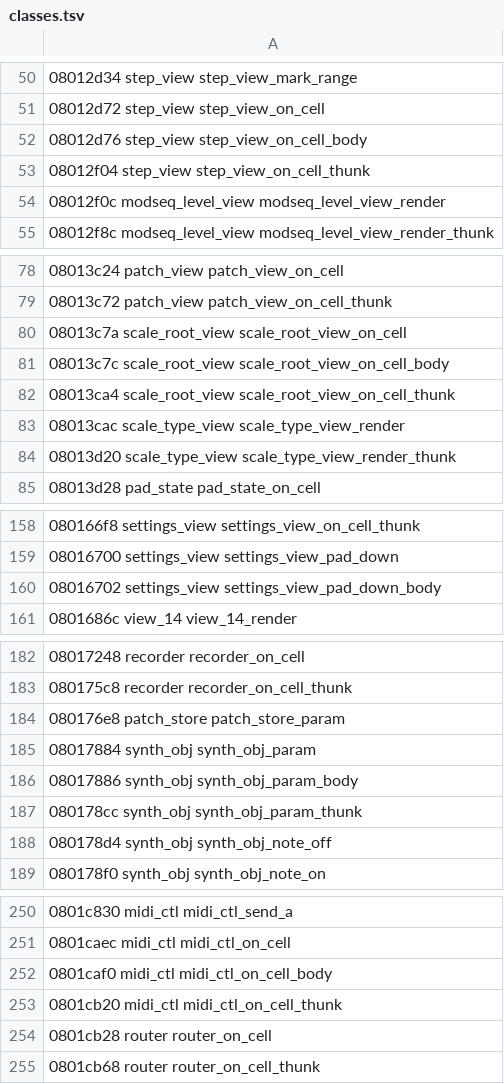
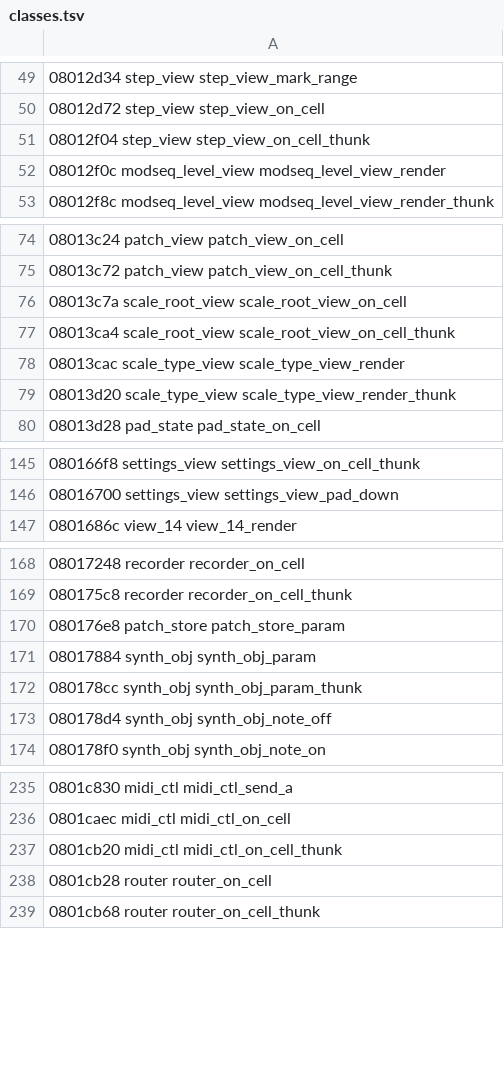
Before and after one commit to matozoid/novation_circuit_monostation_reverse_engineering, a TSV file: src/classes.tsv, drawn as a sheet; only a part is shown, gaps mark what is left out; the diff covers the shown part only; the diff names each change by its address in the sheet, - before the commit and + after, or states it on an @@ line.

```diff
--- a/src/classes.tsv
+++ b/src/classes.tsv
-row 52: 08012d76 step_view step_view_on_cell_body
-row 81: 08013c7c scale_root_view scale_root_view_on_cell_body
-row 160: 08016702 settings_view settings_view_pad_down_body
-row 186: 08017886 synth_obj synth_obj_param_body
-row 252: 0801caf0 midi_ctl midi_ctl_on_cell_body
```
Also changed, not shown: 11 removed rows and 10 edited cells elsewhere in this file, src/files.tsv, src/layout-fixes.tsv, 14 other files.
